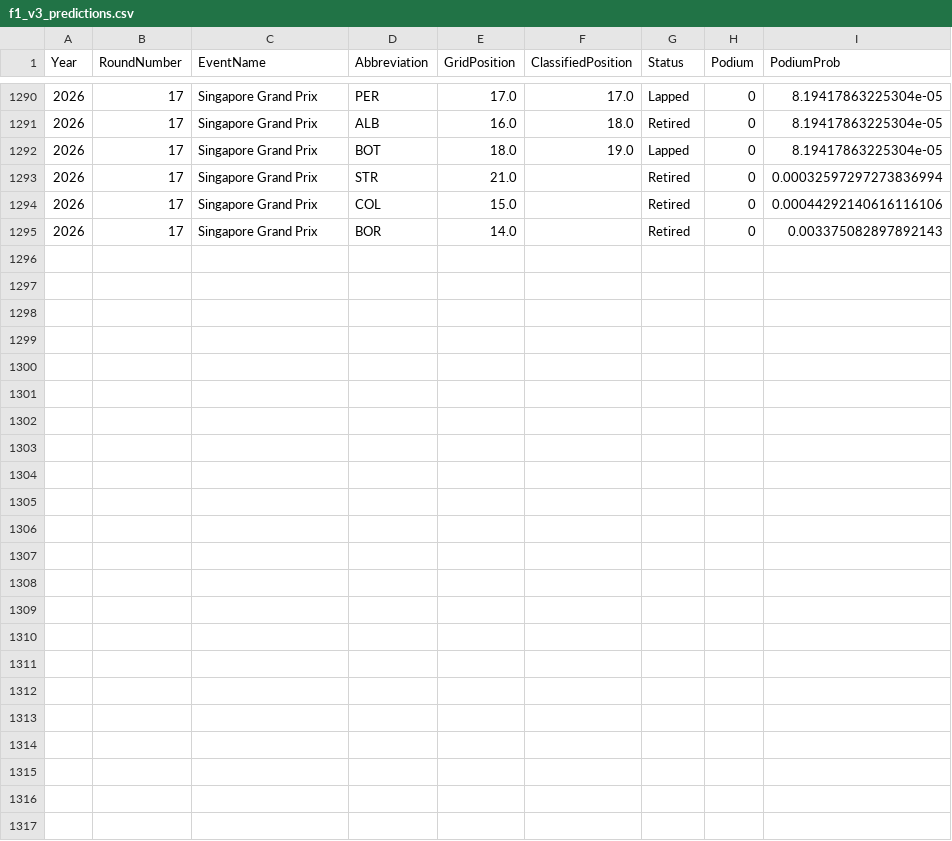
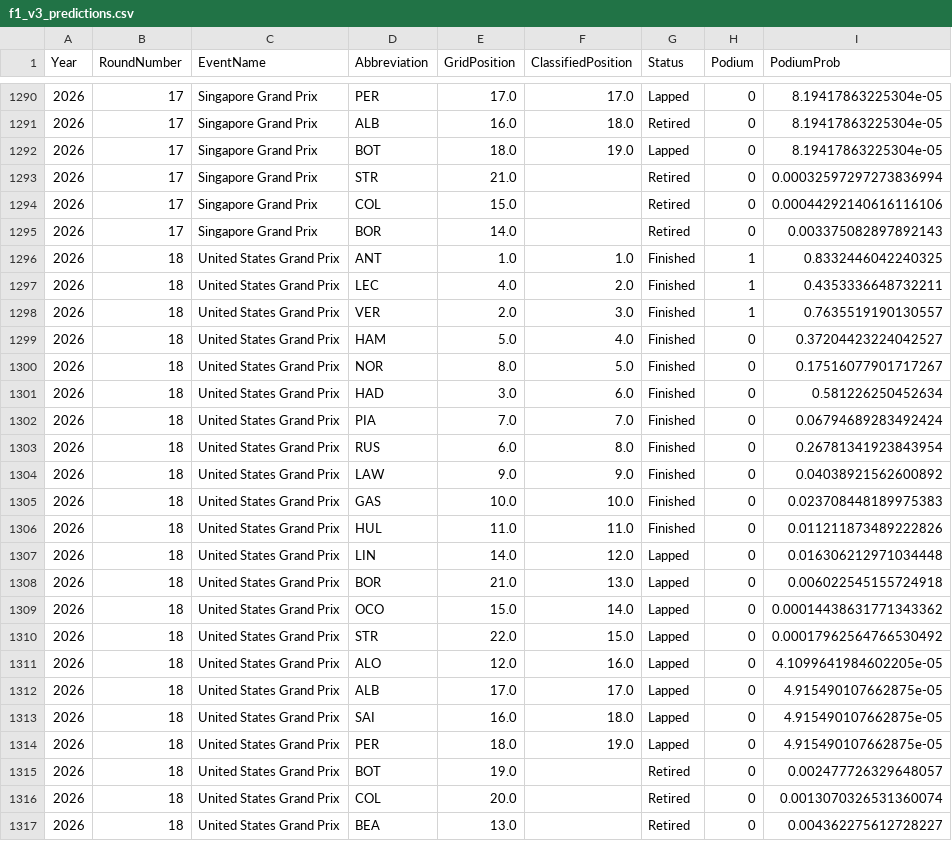
Before and after one commit to jul1213/f1-podium-predictor, a CSV file: data/f1_v3_predictions.csv, drawn as a sheet; only a part is shown, gaps mark what is left out; the diff names each change by its address in the sheet, - before the commit and + after, or states it on an @@ line.

```diff
--- a/data/f1_v3_predictions.csv
+++ b/data/f1_v3_predictions.csv
+row 1296: 2026 | 18 | United States Grand Prix | ANT | 1.0 | 1.0 | Finished | 1 | 0.8332446042240325
+row 1297: 2026 | 18 | United States Grand Prix | LEC | 4.0 | 2.0 | Finished | 1 | 0.4353336648732211
+row 1298: 2026 | 18 | United States Grand Prix | VER | 2.0 | 3.0 | Finished | 1 | 0.7635519190130557
+row 1299: 2026 | 18 | United States Grand Prix | HAM | 5.0 | 4.0 | Finished | 0 | 0.37204423224042527
+row 1300: 2026 | 18 | United States Grand Prix | NOR | 8.0 | 5.0 | Finished | 0 | 0.17516077901717267
+row 1301: 2026 | 18 | United States Grand Prix | HAD | 3.0 | 6.0 | Finished | 0 | 0.581226250452634
+row 1302: 2026 | 18 | United States Grand Prix | PIA | 7.0 | 7.0 | Finished | 0 | 0.06794689283492424
+row 1303: 2026 | 18 | United States Grand Prix | RUS | 6.0 | 8.0 | Finished | 0 | 0.26781341923843954
+row 1304: 2026 | 18 | United States Grand Prix | LAW | 9.0 | 9.0 | Finished | 0 | 0.04038921562600892
+row 1305: 2026 | 18 | United States Grand Prix | GAS | 10.0 | 10.0 | Finished | 0 | 0.023708448189975383
+row 1306: 2026 | 18 | United States Grand Prix | HUL | 11.0 | 11.0 | Finished | 0 | 0.011211873489222826
+row 1307: 2026 | 18 | United States Grand Prix | LIN | 14.0 | 12.0 | Lapped | 0 | 0.016306212971034448
+row 1308: 2026 | 18 | United States Grand Prix | BOR | 21.0 | 13.0 | Lapped | 0 | 0.006022545155724918
+row 1309: 2026 | 18 | United States Grand Prix | OCO | 15.0 | 14.0 | Lapped | 0 | 0.00014438631771343362
+row 1310: 2026 | 18 | United States Grand Prix | STR | 22.0 | 15.0 | Lapped | 0 | 0.00017962564766530492
+row 1311: 2026 | 18 | United States Grand Prix | ALO | 12.0 | 16.0 | Lapped | 0 | 4.1099641984602205e-05
+row 1312: 2026 | 18 | United States Grand Prix | ALB | 17.0 | 17.0 | Lapped | 0 | 4.915490107662875e-05
+row 1313: 2026 | 18 | United States Grand Prix | SAI | 16.0 | 18.0 | Lapped | 0 | 4.915490107662875e-05
+row 1314: 2026 | 18 | United States Grand Prix | PER | 18.0 | 19.0 | Lapped | 0 | 4.915490107662875e-05
+row 1315: 2026 | 18 | United States Grand Prix | BOT | 19.0 |  | Retired | 0 | 0.002477726329648057
+row 1316: 2026 | 18 | United States Grand Prix | COL | 20.0 |  | Retired | 0 | 0.0013070326531360074
+row 1317: 2026 | 18 | United States Grand Prix | BEA | 13.0 |  | Retired | 0 | 0.004362275612728227
```
Also changed, not shown: data/combined_races.csv, data/f1_v2.csv, 1 other file.
